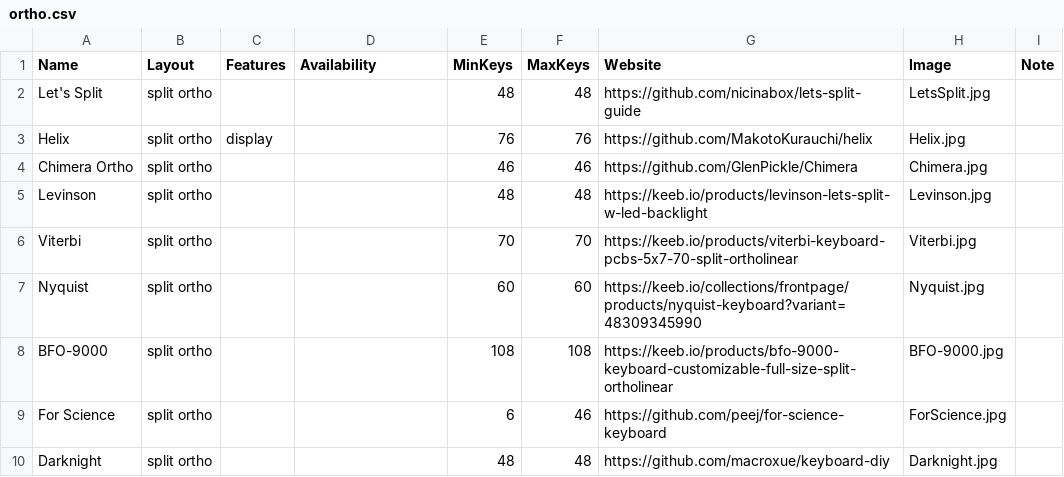
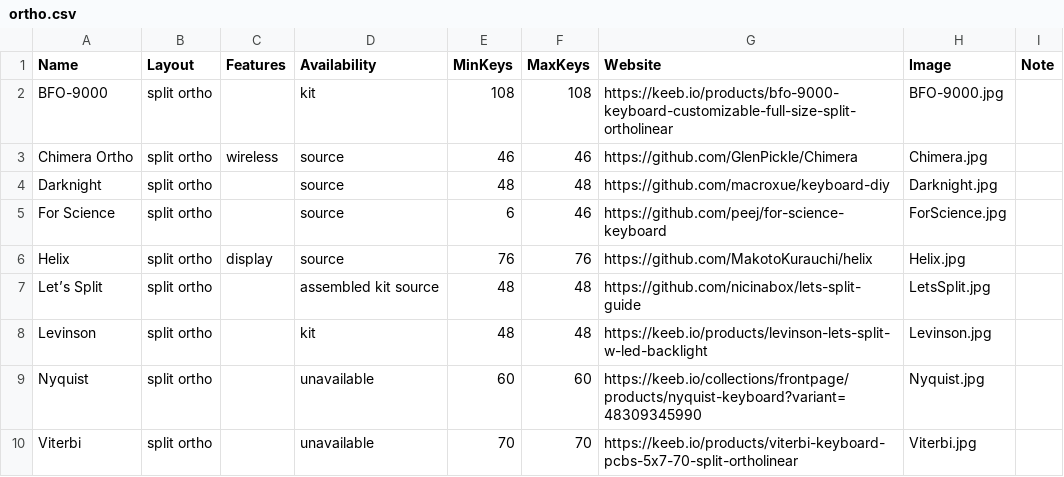
Before and after one commit to Aposymbiont/split-keyboards, a CSV file: ortho.csv, drawn as a sheet.

```diff
--- a/ortho.csv
+++ b/ortho.csv
@@ -1,10 +1,10 @@
 Name,Layout,Features,Availability,MinKeys,MaxKeys,Website,Image,Note
-Let's Split,split ortho,,,48,48,https://github.com/nicinabox/lets-split-guide,LetsSplit.jpg,
-Helix,split ortho,display,,76,76,https://github.com/MakotoKurauchi/helix,Helix.jpg,
-Chimera Ortho,split ortho,,,46,46,https://github.com/GlenPickle/Chimera,Chimera.jpg,
-Levinson,split ortho,,,48,48,https://keeb.io/products/levinson-lets-split-w-led-backlight,Levinson.jpg,
-Viterbi,split ortho,,,70,70,https://keeb.io/products/viterbi-keyboard-pcbs-5x7-70-split-ortholinear,Viterbi.jpg,
-Nyquist,split ortho,,,60,60,https://keeb.io/collections/frontpage/products/nyquist-keyboard?variant=48309345990,Nyquist.jpg,
-BFO-9000,split ortho,,,108,108,https://keeb.io/products/bfo-9000-keyboard-customizable-full-size-split-ortholinear,BFO-9000.jpg,
-For Science,split ortho,,,6,46,https://github.com/peej/for-science-keyboard,ForScience.jpg,
-Darknight,split ortho,,,48,48,https://github.com/macroxue/keyboard-diy,Darknight.jpg,
+BFO-9000,split ortho,,kit,108,108,https://keeb.io/products/bfo-9000-keyboard-customizable-full-size-split-ortholinear,BFO-9000.jpg,
+Chimera Ortho,split ortho,wireless,source,46,46,https://github.com/GlenPickle/Chimera,Chimera.jpg,
+Darknight,split ortho,,source,48,48,https://github.com/macroxue/keyboard-diy,Darknight.jpg,
+For Science,split ortho,,source,6,46,https://github.com/peej/for-science-keyboard,ForScience.jpg,
+Helix,split ortho,display,source,76,76,https://github.com/MakotoKurauchi/helix,Helix.jpg,
+Let’s Split,split ortho,,assembled kit source,48,48,https://github.com/nicinabox/lets-split-guide,LetsSplit.jpg,
+Levinson,split ortho,,kit,48,48,https://keeb.io/products/levinson-lets-split-w-led-backlight,Levinson.jpg,
+Nyquist,split ortho,,unavailable,60,60,https://keeb.io/collections/frontpage/products/nyquist-keyboard?variant=48309345990,Nyquist.jpg,
+Viterbi,split ortho,,unavailable,70,70,https://keeb.io/products/viterbi-keyboard-pcbs-5x7-70-split-ortholinear,Viterbi.jpg,
```
Also changed, not shown: dish.csv, ergo.csv, 10 other files.
